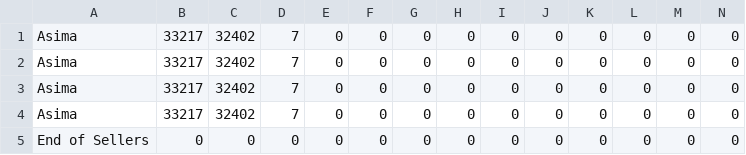
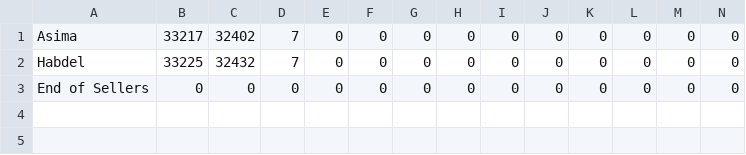
Before and after one commit to Wisling/tibiaauto, a CSV file: mods/tibiaauto-sellers.csv, drawn as a sheet; only a part is shown; rows hold the shown columns only; the diff names each change by its address in the sheet, - before the commit and + after, or states it on an @@ line.

```diff
--- a/mods/tibiaauto-sellers.csv
+++ b/mods/tibiaauto-sellers.csv
-A2: Asima
+A2: Habdel
-B2: 33217
+B2: 33225
-C2: 32402
+C2: 32432
-row 3: Asima | 33217 | 32402 | 7 | 0 | 0 | 0 | 0 | 0 | 0 | 0 | 0 | 0 | 0
-row 4: Asima | 33217 | 32402 | 7 | 0 | 0 | 0 | 0 | 0 | 0 | 0 | 0 | 0 | 0
```
Also changed, not shown: 5 other files.
